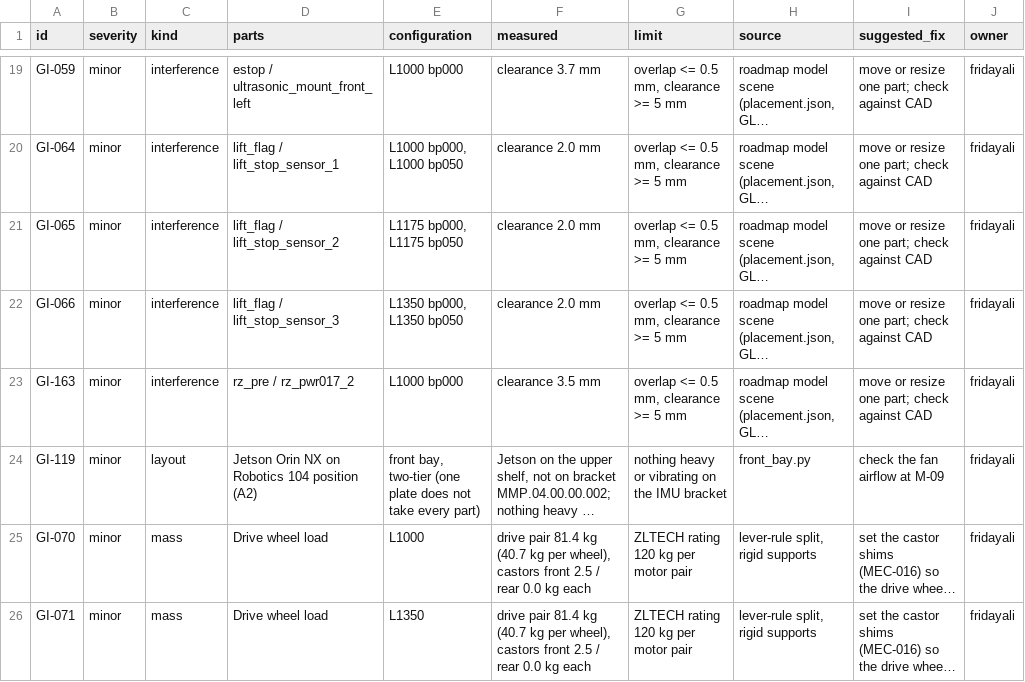
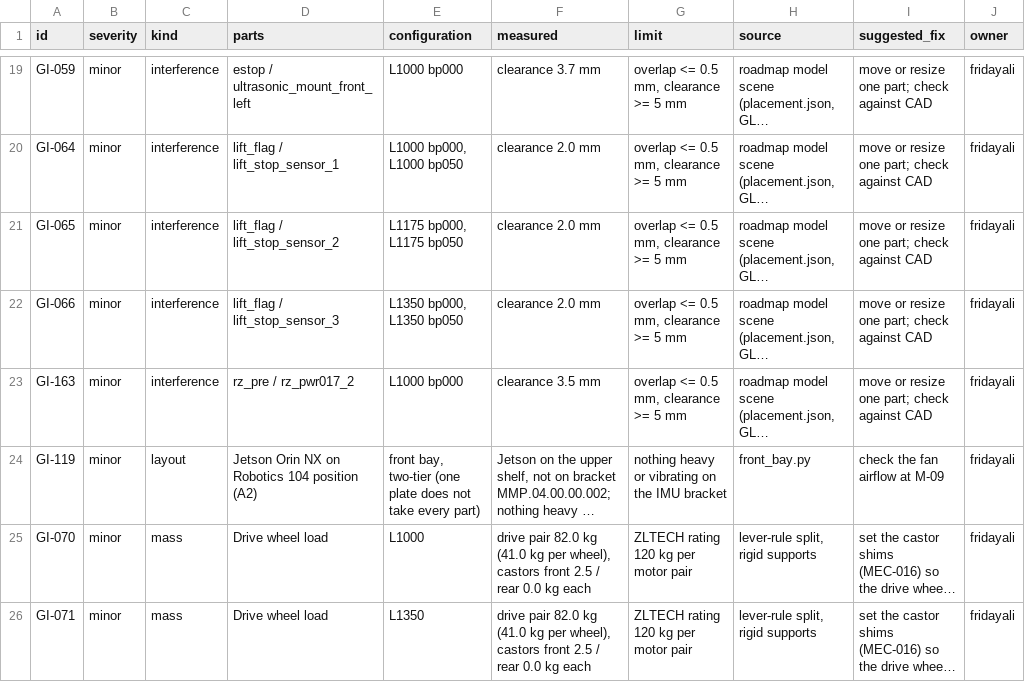
Before and after one commit to openAMRobot/openamrobot-docs, a CSV file: docs/assets/roadmap/model/geometry_issues.csv, drawn as a sheet; only a part is shown, gaps mark what is left out; long unchanged cells end in …; the diff covers the shown part only; the diff names each change by its address in the sheet, - before the commit and + after, or states it on an @@ line.

```diff
--- a/docs/assets/roadmap/model/geometry_issues.csv
+++ b/docs/assets/roadmap/model/geometry_issues.csv
-F25:F26 (measured): drive pair 81.4 kg (40.7 kg per…
+F25:F26 (measured): drive pair 82.0 kg (41.0 kg per…
```
Also changed, not shown: 4 edited cells elsewhere in this file, docs/assets/roadmap/model/bom_coverage.csv, 52 other files.
